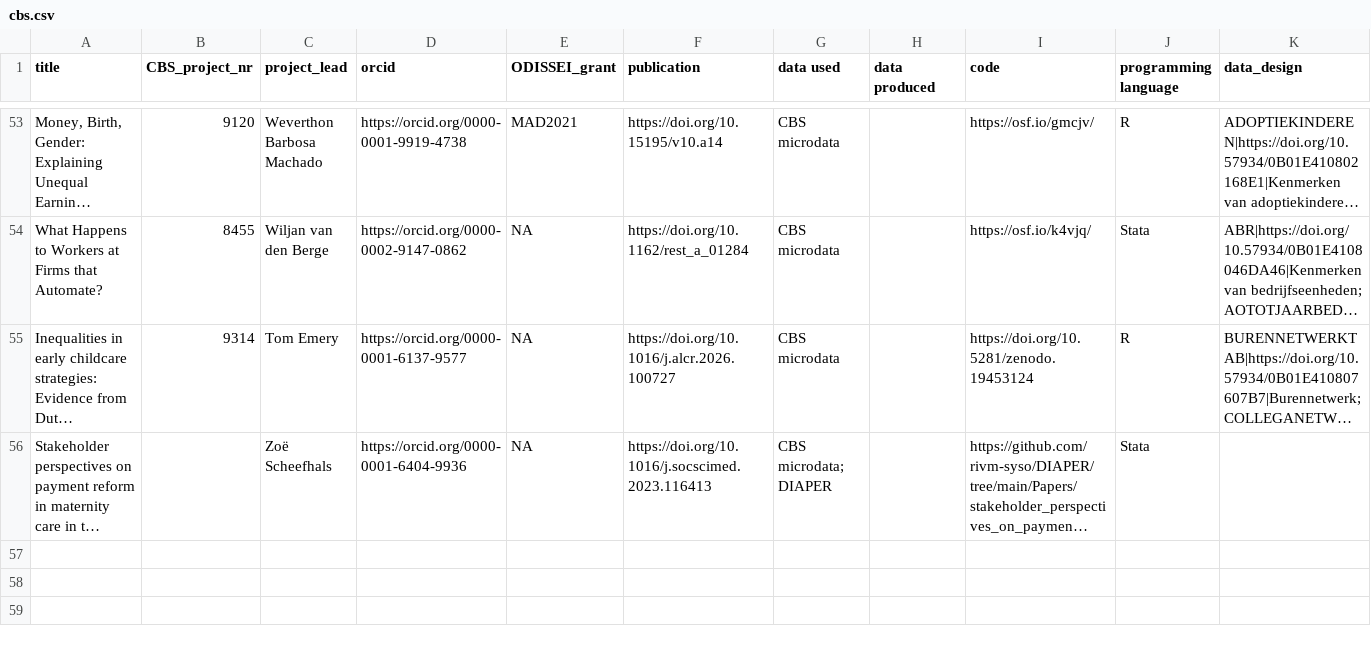
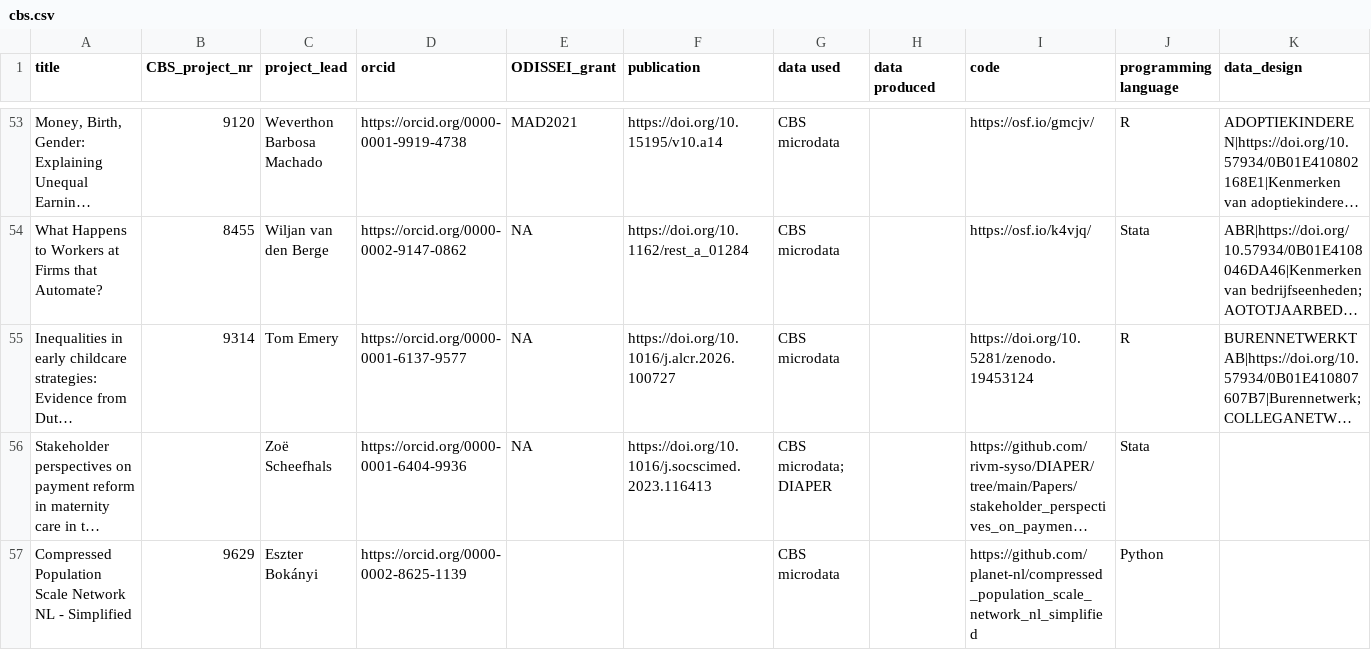
Before and after one commit to odissei-data/ODISSEI-code-library, a CSV file: _data/cbs.csv, drawn as a sheet; only a part is shown, gaps mark what is left out; long unchanged cells end in …; the diff names each change by its address in the sheet, - before the commit and + after, or states it on an @@ line.

```diff
--- a/_data/cbs.csv
+++ b/_data/cbs.csv
+row 57: Compressed Population Scale Network NL - Simplified | 9629 | Eszter Bokányi | https://orcid.org/0000-0002-8625-1139 |  |  | CBS microdata |  | https://github.com/planet-nl/compressed_population_scale_network_nl_simplified | Python
```
